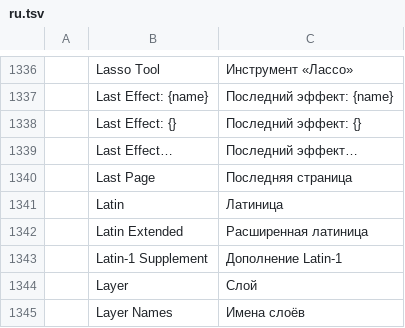
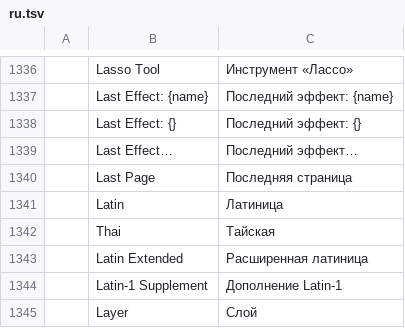
Before and after one commit to SiteSentrix/StitchFoundry, a TSV file: crates/ui-egui/src/i18n/ru.tsv, drawn as a sheet; only a part is shown, gaps mark what is left out; the shorter side is filled out with more unchanged rows.

```diff
--- a/crates/ui-egui/src/i18n/ru.tsv
+++ b/crates/ui-egui/src/i18n/ru.tsv
@@ -1341,2 +1341,3 @@
 	Latin	Латиница
+	Thai	Тайская
 	Latin Extended	Расширенная латиница
```
Also changed, not shown: crates/ui-egui/src/i18n/es.tsv, crates/ui-egui/src/i18n/it.tsv, 10 other files.
